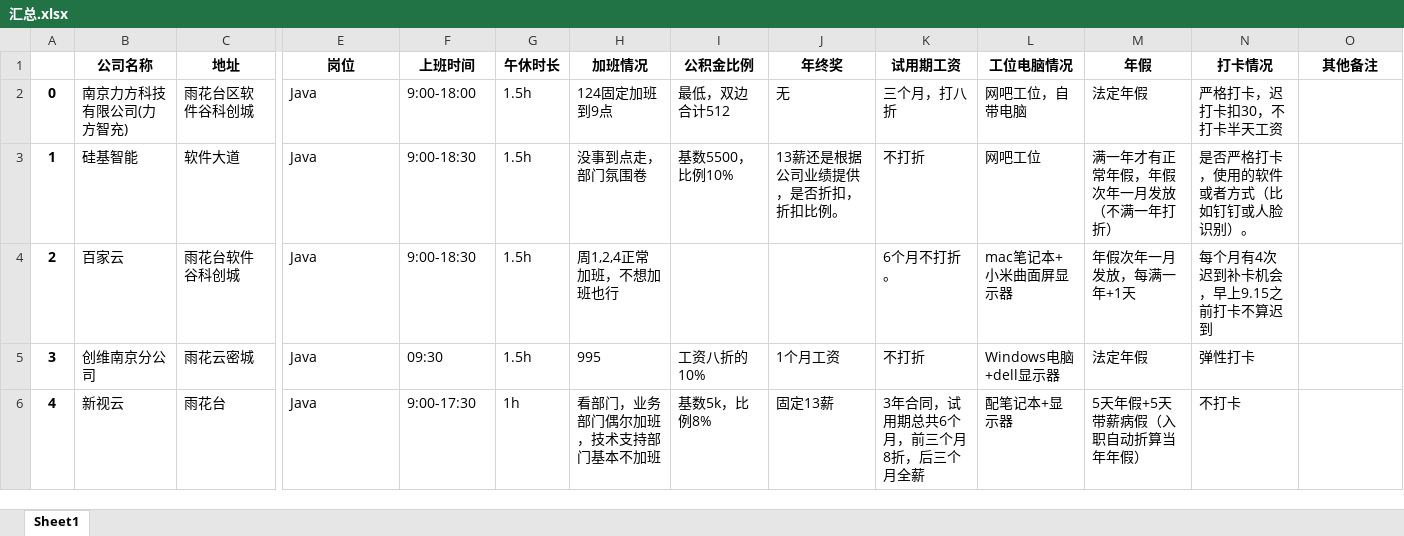
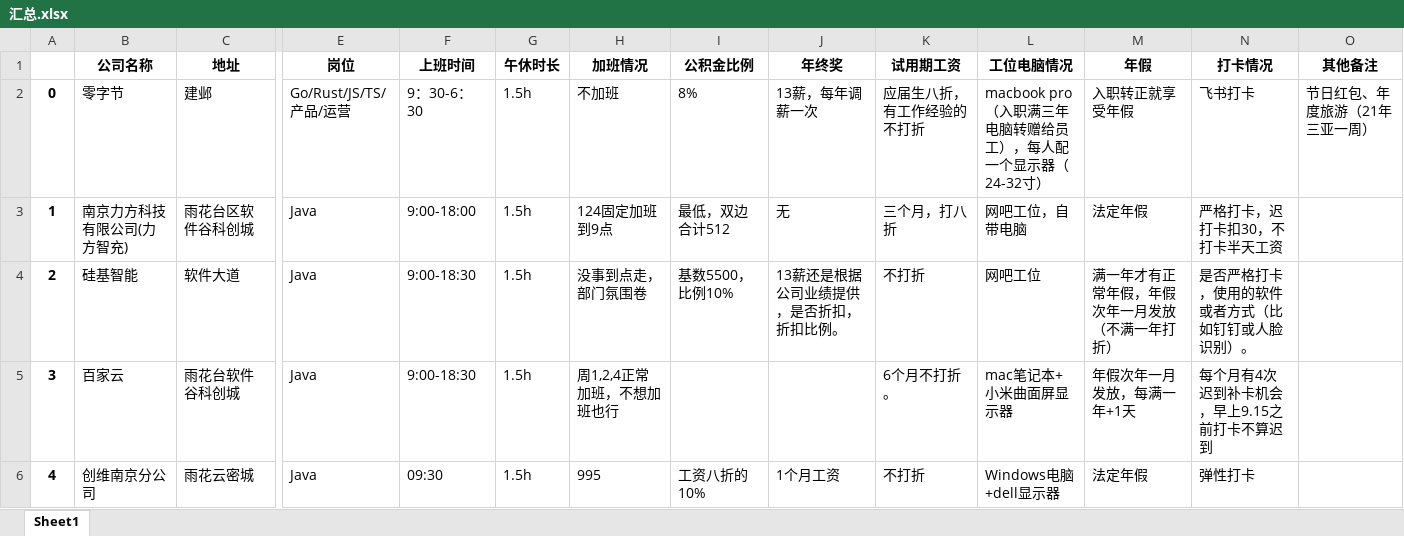
Before and after one commit to ztex/NJ_Net_Company, an Excel workbook: 汇总.xlsx, sheet Sheet1, drawn as a sheet; only a part is shown, gaps mark what is left out; the shorter side is filled out with more unchanged rows; values as stored, in another font and other column widths than the file's, no borders; addresses are those after the commit; rows hold the shown columns only; the diff names each change by its address in the sheet, - before the commit and + after, or states it on an @@ line.

```diff
--- a/汇总.xlsx (sheet Sheet1)
+++ b/汇总.xlsx (sheet Sheet1)
+row 2: 0 | 零字节 | 建邺 | Go/Rust/JS/TS/产品/运营 | 9：30-6：30 | 1.5h | 不加班 | 8% | 13薪，每年调薪一次 | 应届生八折，有工作经验的不打折 | macbook pro（入职满三年电脑转赠给员工），每人配一个显示器（24-32寸） | 入职转正就享受年假 | 飞书打卡 | 节日红包、年度旅游（21年三亚一周）
@@ column A renumbered from row 3 down @@
```
Also changed, not shown: 1 other file.
